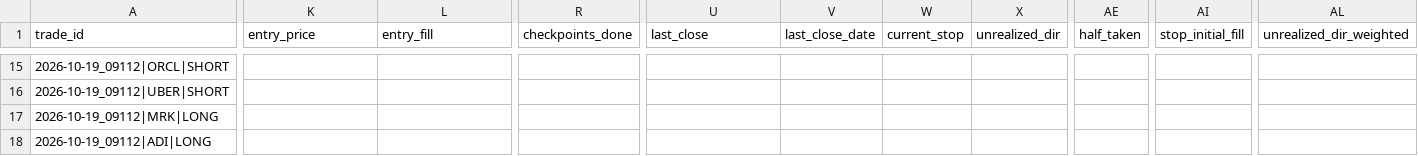
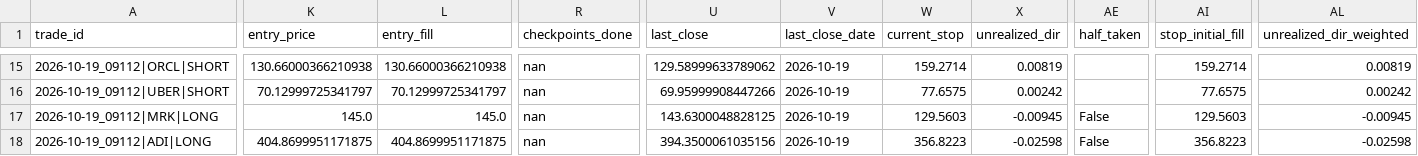
Before and after one commit to perezami-arch/stock-scanner, a CSV file: scan-runs/positions_registry.csv, drawn as a sheet; only a part is shown, gaps mark what is left out; the diff covers the shown part only; the diff names each change by its address in the sheet, - before the commit and + after, or states it on an @@ line.

```diff
--- a/scan-runs/positions_registry.csv
+++ b/scan-runs/positions_registry.csv
-K15 (entry_price): (empty)
+K15 (entry_price): 130.66000366210938
-L15 (entry_fill): (empty)
+L15 (entry_fill): 130.66000366210938
-R15:R18 (checkpoints_done): (empty)
+R15:R18 (checkpoints_done): nan
-U15 (last_close): (empty)
+U15 (last_close): 129.58999633789062
-V15:V18 (last_close_date): (empty)
+V15:V18 (last_close_date): 2026-10-19
-W15 (current_stop): (empty)
+W15 (current_stop): 159.2714
-X15 (unrealized_dir): (empty)
+X15 (unrealized_dir): 0.00819
-AI15 (stop_initial_fill): (empty)
+AI15 (stop_initial_fill): 159.2714
-AL15 (unrealized_dir_weighted): (empty)
+AL15 (unrealized_dir_weighted): 0.00819
-K16 (entry_price): (empty)
+K16 (entry_price): 70.12999725341797
-L16 (entry_fill): (empty)
+L16 (entry_fill): 70.12999725341797
-U16 (last_close): (empty)
+U16 (last_close): 69.95999908447266
-W16 (current_stop): (empty)
+W16 (current_stop): 77.6575
-X16 (unrealized_dir): (empty)
+X16 (unrealized_dir): 0.00242
-AI16 (stop_initial_fill): (empty)
+AI16 (stop_initial_fill): 77.6575
-AL16 (unrealized_dir_weighted): (empty)
+AL16 (unrealized_dir_weighted): 0.00242
-K17 (entry_price): (empty)
+K17 (entry_price): 145.0
-L17 (entry_fill): (empty)
+L17 (entry_fill): 145.0
-U17 (last_close): (empty)
+U17 (last_close): 143.6300048828125
-W17 (current_stop): (empty)
+W17 (current_stop): 129.5603
-X17 (unrealized_dir): (empty)
+X17 (unrealized_dir): -0.00945
-AE17:AE18 (half_taken): (empty)
+AE17:AE18 (half_taken): False
-AI17 (stop_initial_fill): (empty)
+AI17 (stop_initial_fill): 129.5603
-AL17 (unrealized_dir_weighted): (empty)
+AL17 (unrealized_dir_weighted): -0.00945
-K18 (entry_price): (empty)
+K18 (entry_price): 404.8699951171875
-L18 (entry_fill): (empty)
+L18 (entry_fill): 404.8699951171875
-U18 (last_close): (empty)
+U18 (last_close): 394.3500061035156
-W18 (current_stop): (empty)
+W18 (current_stop): 356.8223
-X18 (unrealized_dir): (empty)
+X18 (unrealized_dir): -0.02598
-AI18 (stop_initial_fill): (empty)
+AI18 (stop_initial_fill): 356.8223
-AL18 (unrealized_dir_weighted): (empty)
+AL18 (unrealized_dir_weighted): -0.02598
```
Also changed, not shown: 156 edited cells elsewhere in this file, 2 other files.
